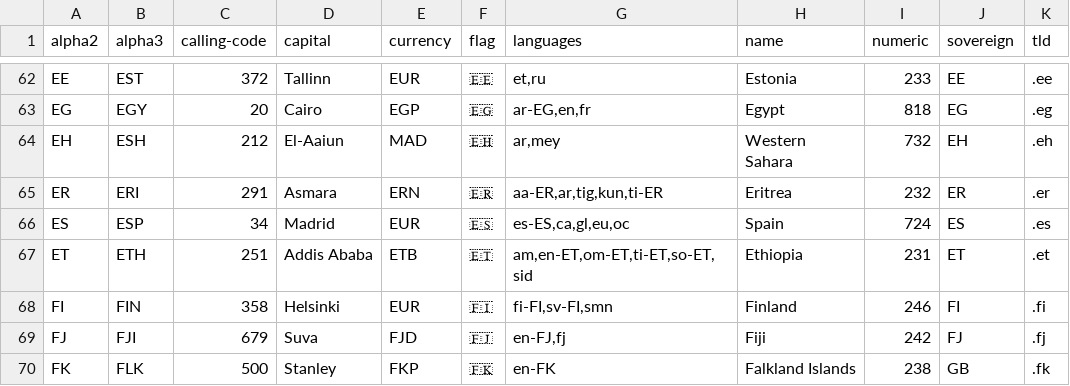
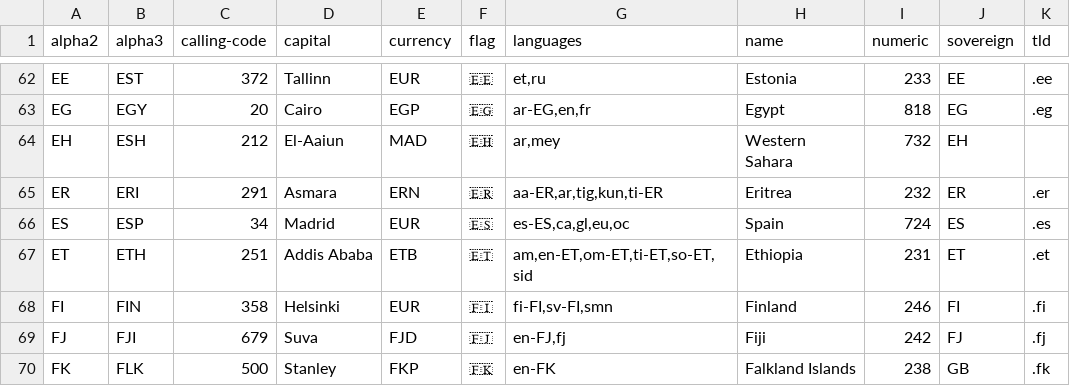
Before and after one commit to larvit/fejkdata, a TSV file: data/misc/territory.tsv, drawn as a sheet; only a part is shown, gaps mark what is left out.

Commit message:
Leave misc.territory[EH].tld empty, as the root zone never delegated .eh

```diff
--- a/data/misc/territory.tsv
+++ b/data/misc/territory.tsv
@@ -63,3 +63,3 @@ EE	EST	372	Tallinn	EUR	🇪🇪	et,ru	Estonia	233	EE	.ee
 EG	EGY	20	Cairo	EGP	🇪🇬	ar-EG,en,fr	Egypt	818	EG	.eg
-EH	ESH	212	El-Aaiun	MAD	🇪🇭	ar,mey	Western Sahara	732	EH	.eh
+EH	ESH	212	El-Aaiun	MAD	🇪🇭	ar,mey	Western Sahara	732	EH	
 ER	ERI	291	Asmara	ERN	🇪🇷	aa-ER,ar,tig,kun,ti-ER	Eritrea	232	ER	.er
```
Also changed, not shown: 3 other files.
